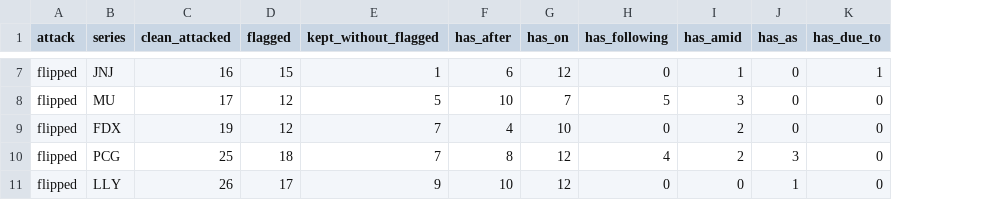
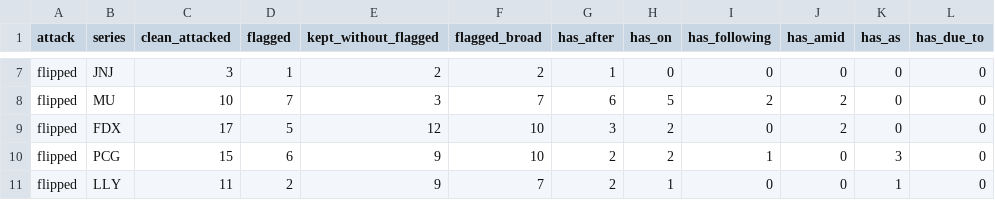
Before and after one commit to aryanwaingankar4/textguard, a CSV file: results/summary_r4_connector_flags.csv, drawn as a sheet; only a part is shown, gaps mark what is left out; addresses are those after the commit; the diff covers the shown part only; the diff names each change by its address in the sheet, - before the commit and + after, or states it on an @@ line.

```diff
--- a/results/summary_r4_connector_flags.csv
+++ b/results/summary_r4_connector_flags.csv
+column F (flagged_broad), rows 7-11: 2 | 7 | 10 | 10 | 7
-C7 (clean_attacked): 16
+C7 (clean_attacked): 3
-D7 (flagged): 15
+D7 (flagged): 1
-E7 (kept_without_flagged): 1
+E7 (kept_without_flagged): 2
-G7 (has_after): 6
+G7 (has_after): 1
-H7 (has_on): 12
+H7 (has_on): 0
-J7 (has_amid): 1
+J7 (has_amid): 0
-L7 (has_due_to): 1
+L7 (has_due_to): 0
-C8 (clean_attacked): 17
+C8 (clean_attacked): 10
-D8 (flagged): 12
+D8 (flagged): 7
-E8 (kept_without_flagged): 5
+E8 (kept_without_flagged): 3
-G8 (has_after): 10
+G8 (has_after): 6
-H8 (has_on): 7
+H8 (has_on): 5
-I8 (has_following): 5
+I8 (has_following): 2
-J8 (has_amid): 3
+J8 (has_amid): 2
-C9 (clean_attacked): 19
+C9 (clean_attacked): 17
-D9 (flagged): 12
+D9 (flagged): 5
-E9 (kept_without_flagged): 7
+E9 (kept_without_flagged): 12
-G9 (has_after): 4
+G9 (has_after): 3
-H9 (has_on): 10
+H9 (has_on): 2
-C10 (clean_attacked): 25
+C10 (clean_attacked): 15
-D10 (flagged): 18
+D10 (flagged): 6
-E10 (kept_without_flagged): 7
+E10 (kept_without_flagged): 9
-G10 (has_after): 8
+G10 (has_after): 2
-H10 (has_on): 12
+H10 (has_on): 2
-I10 (has_following): 4
+I10 (has_following): 1
-J10 (has_amid): 2
+J10 (has_amid): 0
-C11 (clean_attacked): 26
+C11 (clean_attacked): 11
-D11 (flagged): 17
+D11 (flagged): 2
-G11 (has_after): 10
+G11 (has_after): 2
-H11 (has_on): 12
+H11 (has_on): 1
```
Also changed, not shown: 2 added rows, 3 removed rows and 67 edited cells elsewhere in this file, results/r4_connector_flags.csv, results/summary_r4_attack_coverage.csv, 9 other files.
